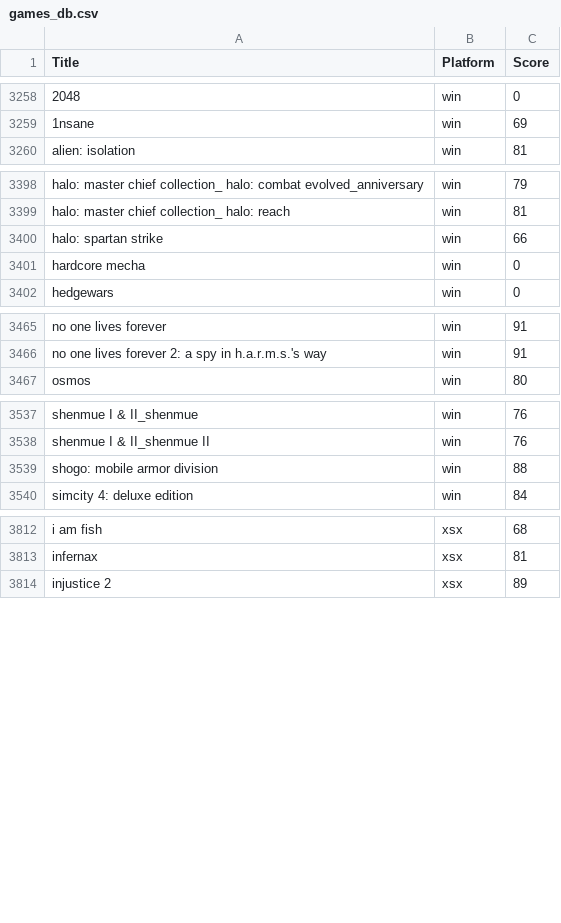
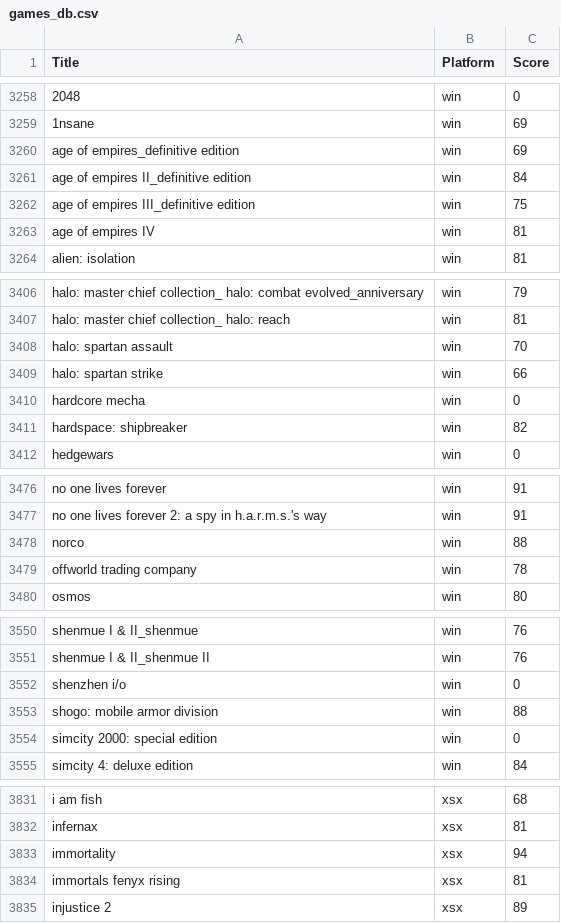
Before and after one commit to PdxCodeGuild/class_australian_shepherd, a CSV file: code/mike_j/python/games_db.csv, drawn as a sheet; only a part is shown, gaps mark what is left out; the diff covers the shown part only; the diff names each change by its address in the sheet, - before the commit and + after, or states it on an @@ line.

Commit message:
mike_j-python-minicap

```diff
--- a/code/mike_j/python/games_db.csv
+++ b/code/mike_j/python/games_db.csv
+row 3260: age of empires_definitive edition | win | 69
+row 3261: age of empires II_definitive edition | win | 84
+row 3262: age of empires III_definitive edition | win | 75
+row 3263: age of empires IV | win | 81
+row 3408: halo: spartan assault | win | 70
+row 3411: hardspace: shipbreaker | win | 82
+row 3478: norco | win | 88
+row 3479: offworld trading company | win | 78
+row 3552: shenzhen i/o | win | 0
+row 3554: simcity 2000: special edition | win | 0
+row 3833: immortality | xsx | 94
+row 3834: immortals fenyx rising | xsx | 81
```
Also changed, not shown: 14 added rows and 1 edited cell elsewhere in this file.
